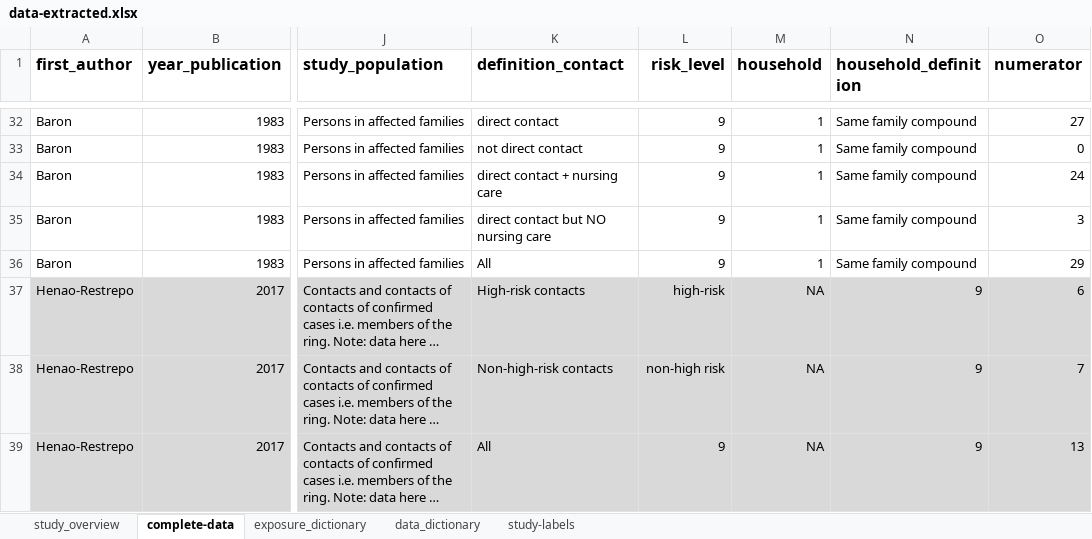
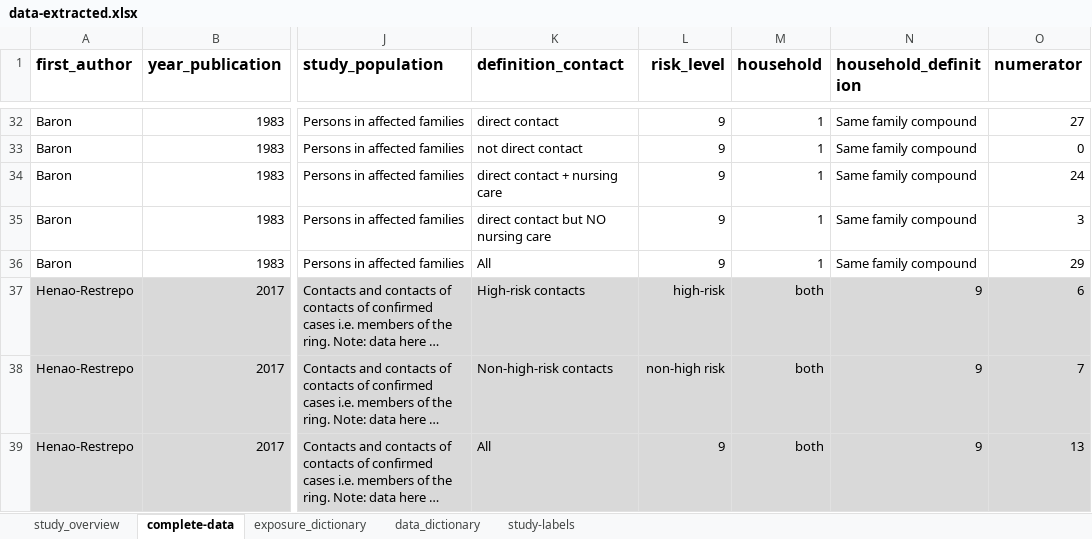
Before and after one commit to ginacuomo/bvd-contacts, an Excel workbook: data/data-raw/data-extracted.xlsx, sheet complete-data, drawn as a sheet; only a part is shown, gaps mark what is left out; long unchanged cells end in …; values as stored, in another font and other column widths than the file's, no borders; charts and pictures not drawn; the diff covers the shown part only; the diff names each change by its address in the sheet, - before the commit and + after, or states it on an @@ line.

Commit message:
data and the code to format it. this 1. reads in the data and ensures columns are correct 2. outputs exposures that need mapping 3. reads in the mapped exposures and 4. adds labels before outputting the data to work with called dat_joined.rds

```diff
--- a/data/data-raw/data-extracted.xlsx (sheet complete-data)
+++ b/data/data-raw/data-extracted.xlsx (sheet complete-data)
-M37:M39 (household): NA
+M37:M39 (household): both
```
Also changed, not shown: 35 edited cells elsewhere in this sheet, charts or pictures, 4 other files.
